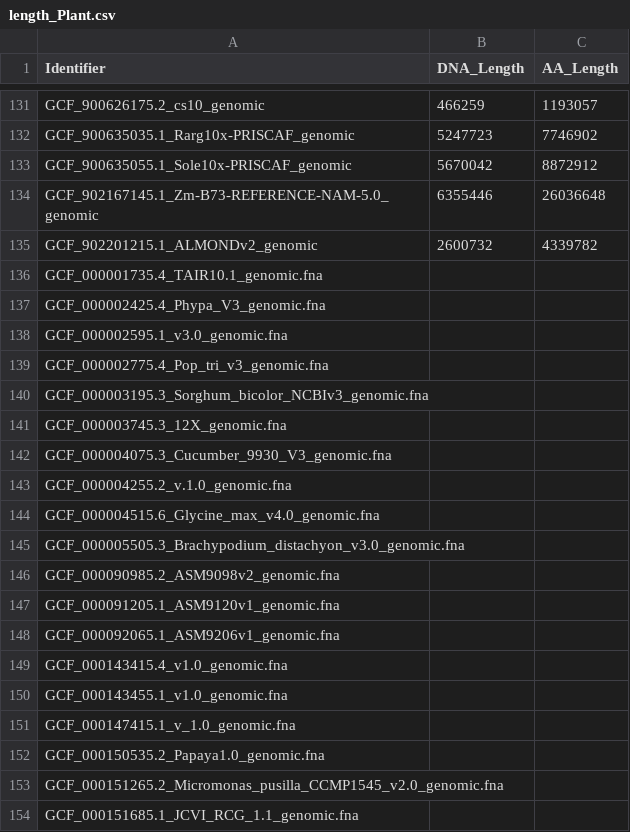
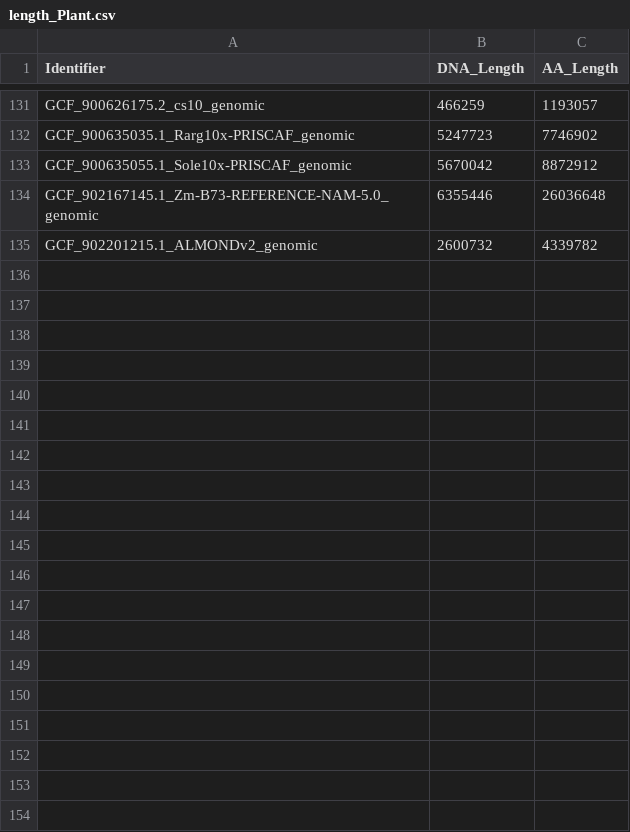
Before and after one commit to cobilab/RFSC, a CSV file: Analysis/LengthSeq/Plant/length_Plant.csv, drawn as a sheet; only a part is shown, gaps mark what is left out; the diff covers the shown part only; the diff names each change by its address in the sheet, - before the commit and + after, or states it on an @@ line.

Commit message:
Updated values for Plant sequence lengths

```diff
--- a/Analysis/LengthSeq/Plant/length_Plant.csv
+++ b/Analysis/LengthSeq/Plant/length_Plant.csv
-row 136: GCF_000001735.4_TAIR10.1_genomic.fna
-row 137: GCF_000002425.4_Phypa_V3_genomic.fna
-row 138: GCF_000002595.1_v3.0_genomic.fna
-row 139: GCF_000002775.4_Pop_tri_v3_genomic.fna
-row 140: GCF_000003195.3_Sorghum_bicolor_NCBIv3_genomic.fna
-row 141: GCF_000003745.3_12X_genomic.fna
-row 142: GCF_000004075.3_Cucumber_9930_V3_genomic.fna
-row 143: GCF_000004255.2_v.1.0_genomic.fna
-row 144: GCF_000004515.6_Glycine_max_v4.0_genomic.fna
-row 145: GCF_000005505.3_Brachypodium_distachyon_v3.0_genomic.fna
-row 146: GCF_000090985.2_ASM9098v2_genomic.fna
-row 147: GCF_000091205.1_ASM9120v1_genomic.fna
-row 148: GCF_000092065.1_ASM9206v1_genomic.fna
-row 149: GCF_000143415.4_v1.0_genomic.fna
-row 150: GCF_000143455.1_v1.0_genomic.fna
-row 151: GCF_000147415.1_v_1.0_genomic.fna
-row 152: GCF_000150535.2_Papaya1.0_genomic.fna
-row 153: GCF_000151265.2_Micromonas_pusilla_CCMP1545_v2.0_genomic.fna
-row 154: GCF_000151685.1_JCVI_RCG_1.1_genomic.fna
```
Also changed, not shown: 115 removed rows elsewhere in this file, 2 other files.
